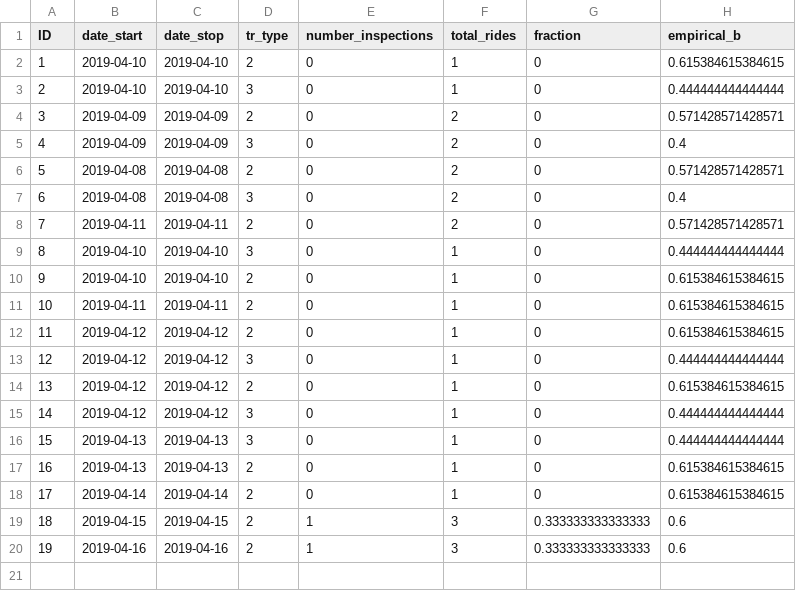
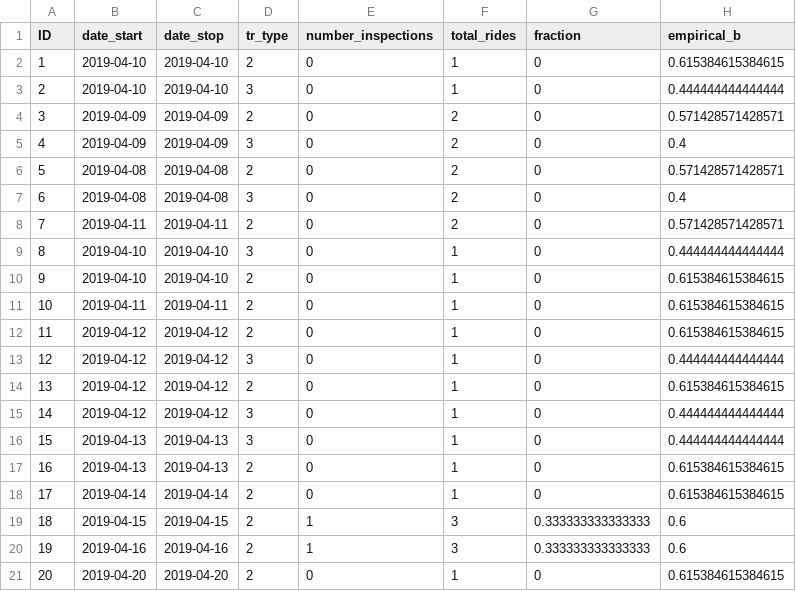
Before and after one commit to mxli417/Bayesian_Conductor, a CSV file: Bayesian_Conductor/data/conductor.csv, drawn as a sheet.

```diff
--- a/Bayesian_Conductor/data/conductor.csv
+++ b/Bayesian_Conductor/data/conductor.csv
@@ -20 +20,2 @@
 19,2019-04-16,2019-04-16,2,1,3,0.333333333333333,0.6
+20,2019-04-20,2019-04-20,2,0,1,0,0.615384615384615
```
Also changed, not shown: 1 other file.
